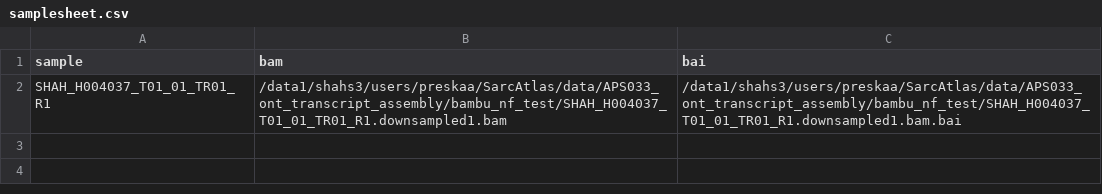
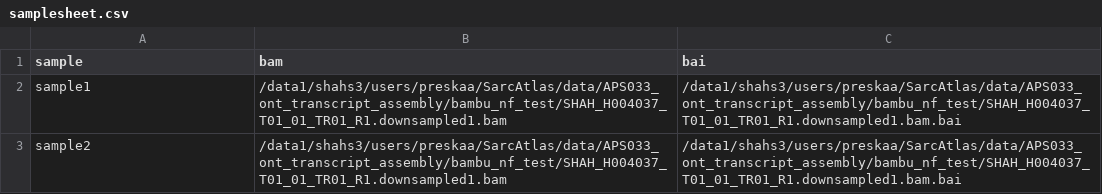
Before and after one commit to shahcompbio/bambu-nf, a CSV file: assets/samplesheet.csv, drawn as a sheet.

Commit message:
test for merging multiple samples

```diff
--- a/assets/samplesheet.csv
+++ b/assets/samplesheet.csv
@@ -1,2 +1,3 @@
 sample,bam,bai
-SHAH_H004037_T01_01_TR01_R1,/data1/shahs3/users/preskaa/SarcAtlas/data/APS033_ont_transcript_assembly/bambu_nf_test/SHAH_H004037_T01_01_TR01_R1.downsampled1.bam,/data1/shahs3/users/preskaa/SarcAtlas/data/APS033_ont_transcript_assembly/bambu_nf_test/SHAH_H004037_T01_01_TR01_R1.downsampled1.bam.bai
+sample1,/data1/shahs3/users/preskaa/SarcAtlas/data/APS033_ont_transcript_assembly/bambu_nf_test/SHAH_H004037_T01_01_TR01_R1.downsampled1.bam,/data1/shahs3/users/preskaa/SarcAtlas/data/APS033_ont_transcript_assembly/bambu_nf_test/SHAH_H004037_T01_01_TR01_R1.downsampled1.bam.bai
+sample2,/data1/shahs3/users/preskaa/SarcAtlas/data/APS033_ont_transcript_assembly/bambu_nf_test/SHAH_H004037_T01_01_TR01_R1.downsampled1.bam,/data1/shahs3/users/preskaa/SarcAtlas/data/APS033_ont_transcript_assembly/bambu_nf_test/SHAH_H004037_T01_01_TR01_R1.downsampled1.bam.bai
```
Also changed, not shown: 1 other file.
